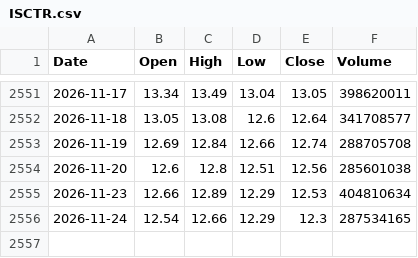
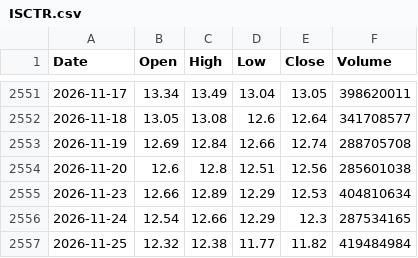
Before and after one commit to anilguzel/iptv-test, a CSV file: daily/yahoo_bist/ISCTR.csv, drawn as a sheet; only a part is shown, gaps mark what is left out; the diff names each change by its address in the sheet, - before the commit and + after, or states it on an @@ line.

```diff
--- a/daily/yahoo_bist/ISCTR.csv
+++ b/daily/yahoo_bist/ISCTR.csv
+row 2557: 2026-11-25 | 12.32 | 12.38 | 11.77 | 11.82 | 419484984
```
Also changed, not shown: daily/evds/TP.DK.EUR.A.csv, daily/evds/TP.DK.USD.A.csv, 52 other files.
